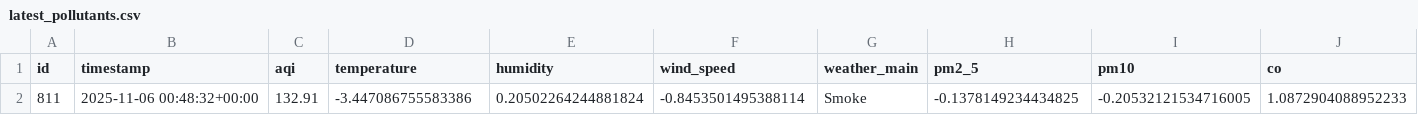
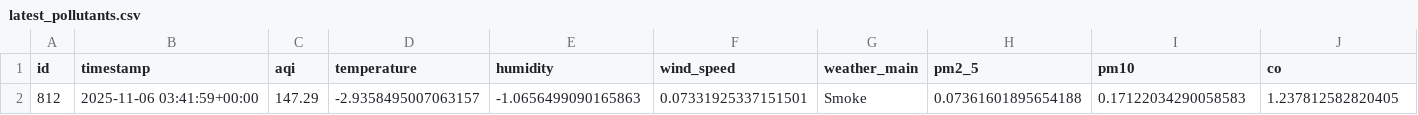
Before and after one commit to HibaAmin12/aqi-data-logger, a CSV file: latest_pollutants.csv, drawn as a sheet; only a part is shown; removed rows and columns are numbered as before the commit, all else as after; rows hold the shown columns only; the diff names each change by its address in the sheet, - before the commit and + after, or states it on an @@ line.

```diff
--- a/latest_pollutants.csv
+++ b/latest_pollutants.csv
-row 2: 811 | 2025-11-06 00:48:32+00:00 | 132.91 | -3.447086755583386 | 0.20502264244881824 | -0.8453501495388114 | Smoke | -0.1378149234434825 | -0.20532121534716005 | 1.0872904088952233
+row 2: 812 | 2025-11-06 03:41:59+00:00 | 147.29 | -2.9358495007063157 | -1.0656499090165863 | 0.07331925337151501 | Smoke | 0.07361601895654188 | 0.17122034290058583 | 1.237812582820405
```
Also changed, not shown: model_outputs/model_results.csv, processed_data.csv, 2 other files.
